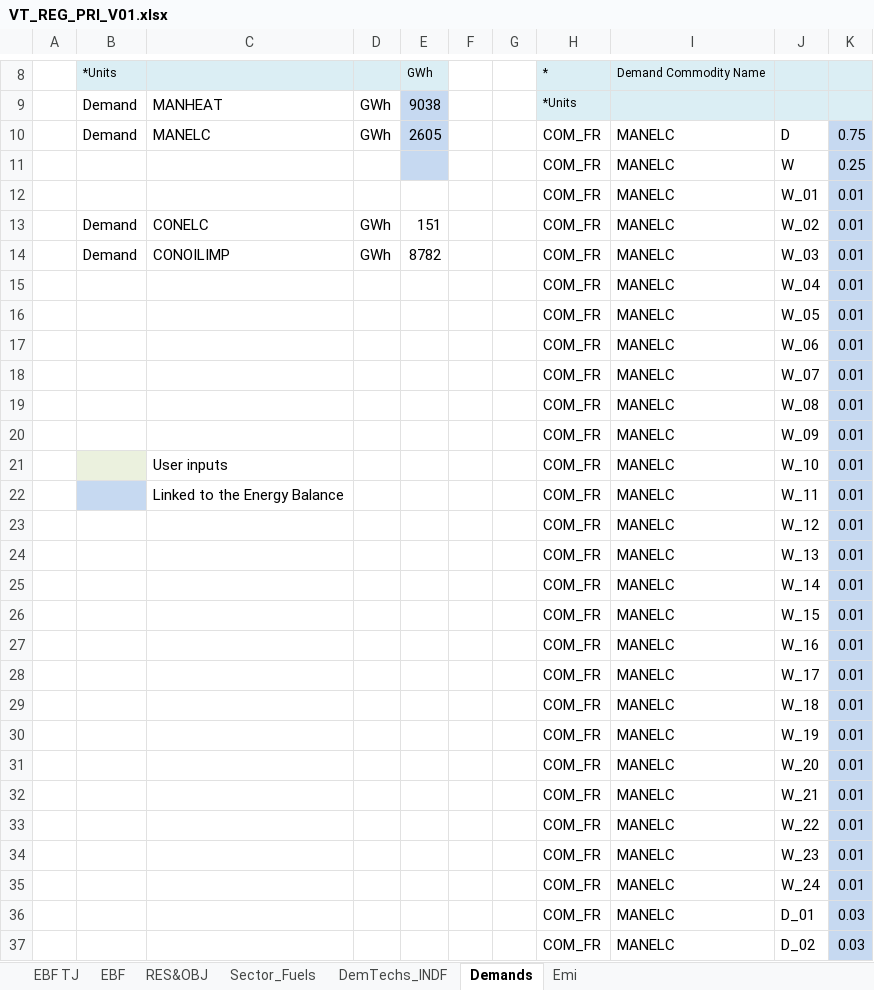
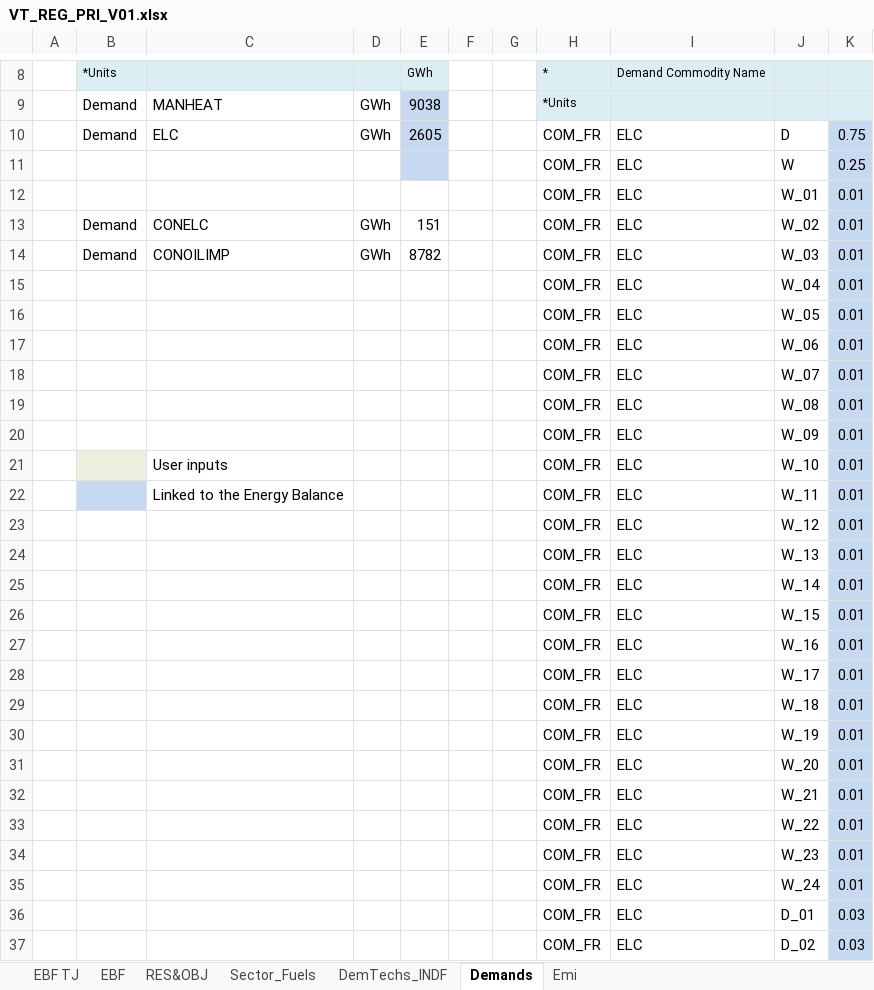
Before and after one commit to Tamenew/INDIND, an Excel workbook: VT_REG_PRI_V01.xlsx, sheet Demands, drawn as a sheet; only a part is shown, gaps mark what is left out; values as stored, in another font and other column widths than the file's, no borders; the diff covers the shown part only; the diff names each change by its address in the sheet, - before the commit and + after, or states it on an @@ line.

Commit message:
Update VT_REG_PRI_V01.xlsx
Refining demand

```diff
--- a/VT_REG_PRI_V01.xlsx (sheet Demands)
+++ b/VT_REG_PRI_V01.xlsx (sheet Demands)
-C10: MANELC
+C10: ELC
-I10:I37: MANELC
+I10:I37: ELC
```
Also changed, not shown: 22 edited cells elsewhere in this sheet, sheet DemTechs_INDF, formulas that keep their value.
